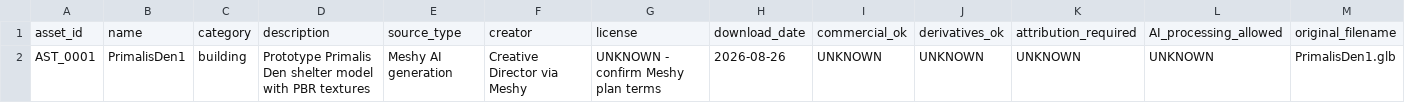
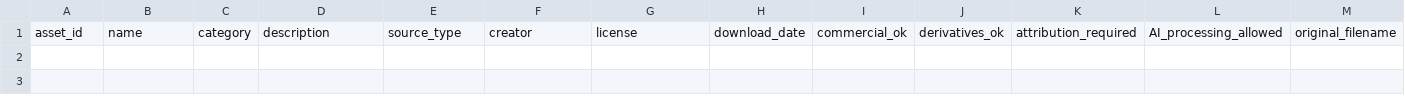
Before and after one commit to aitoolscian-cpu/primalis-v2, a CSV file: docs/ASSET_LEDGER.csv, drawn as a sheet; only a part is shown; rows hold the shown columns only; the diff names each change by its address in the sheet, - before the commit and + after, or states it on an @@ line.

Commit message:
Replace disposable Den asset with primitive placeholder

```diff
--- a/docs/ASSET_LEDGER.csv
+++ b/docs/ASSET_LEDGER.csv
-row 2: AST_0001 | PrimalisDen1 | building | Prototype Primalis Den shelter model with PBR textures | Meshy AI generation | Creative Director via Meshy | UNKNOWN - confirm Meshy plan terms | 2026-08-26 | UNKNOWN | UNKNOWN | UNKNOWN | UNKNOWN | PrimalisDen1.glb
```
Also changed, not shown: 13 other files.
